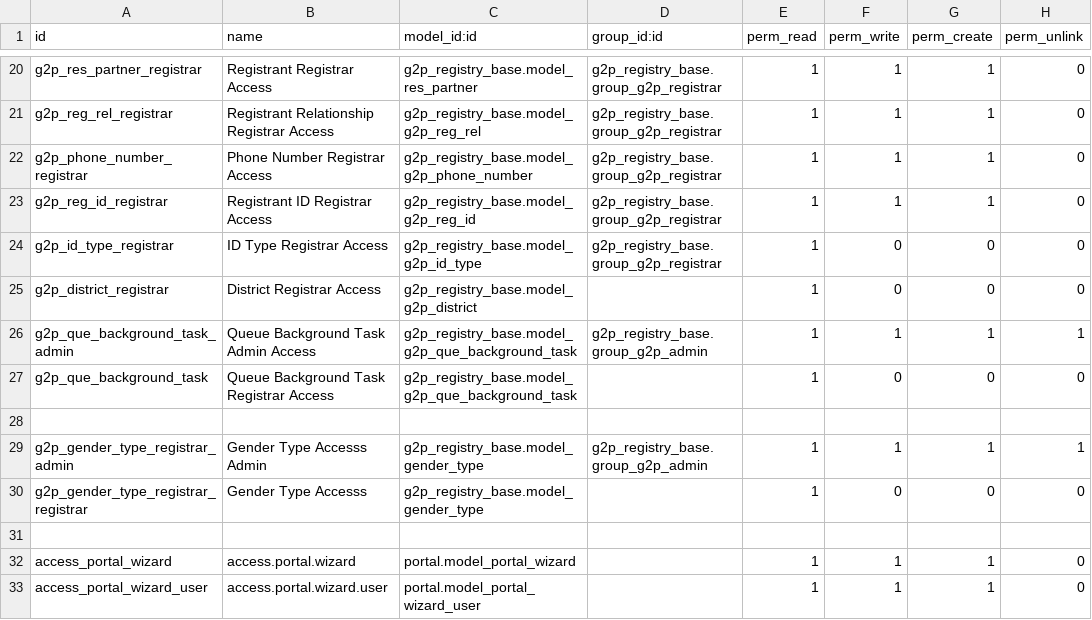
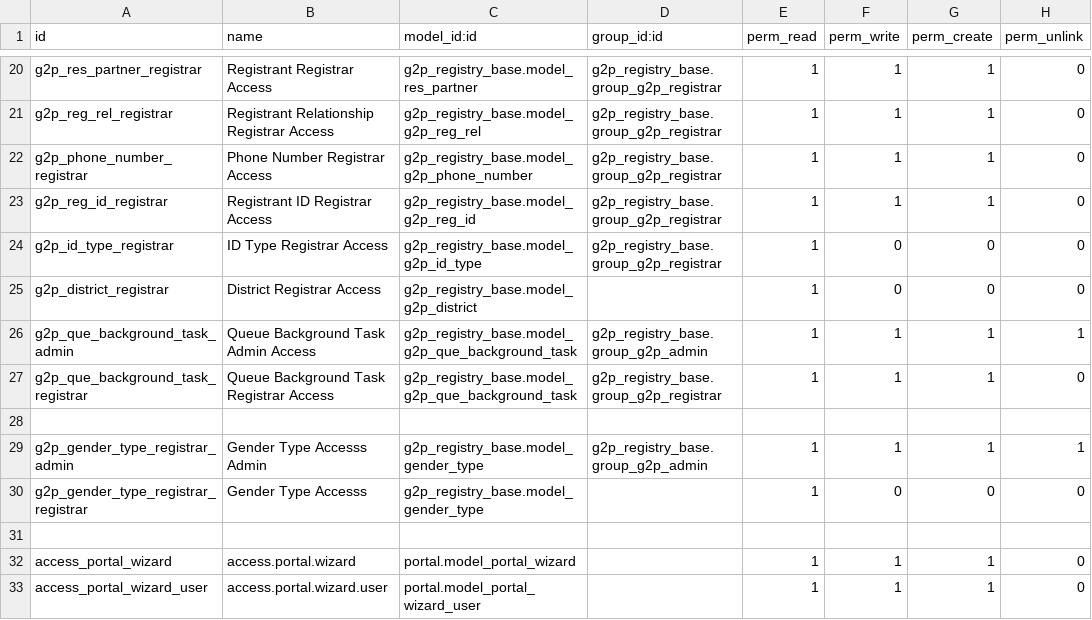
Before and after one commit to OpenG2P/openg2p-registry, a CSV file: g2p_registry_base/security/ir.model.access.csv, drawn as a sheet; only a part is shown, gaps mark what is left out.

Commit message:
Added access for Registrar Group

```diff
--- a/g2p_registry_base/security/ir.model.access.csv
+++ b/g2p_registry_base/security/ir.model.access.csv
@@ -26,3 +26,3 @@ g2p_district_registrar,District Registrar Access,g2p_registry_base.model_g2p_dis
 g2p_que_background_task_admin,Queue Background Task Admin Access,g2p_registry_base.model_g2p_que_background_task,g2p_registry_base.group_g2p_admin,1,1,1,1
-g2p_que_background_task,Queue Background Task Registrar Access,g2p_registry_base.model_g2p_que_background_task,,1,0,0,0
+g2p_que_background_task_registrar,Queue Background Task Registrar Access,g2p_registry_base.model_g2p_que_background_task,g2p_registry_base.group_g2p_registrar,1,1,1,0
 
```
